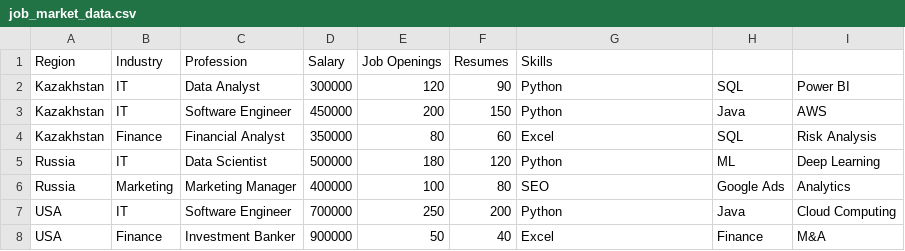
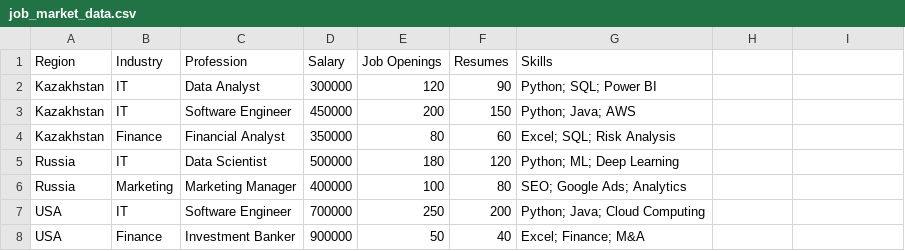
Before and after one commit to MikaAsk/Keleshek.kz, a CSV file: OurProject/job_market_data.csv, drawn as a sheet.

Commit message:
Update job_market_data.csv

```diff
--- a/OurProject/job_market_data.csv
+++ b/OurProject/job_market_data.csv
@@ -1,8 +1,8 @@
 Region,Industry,Profession,Salary,Job Openings,Resumes,Skills
-Kazakhstan,IT,Data Analyst,300000,120,90,Python, SQL, Power BI
-Kazakhstan,IT,Software Engineer,450000,200,150,Python, Java, AWS
-Kazakhstan,Finance,Financial Analyst,350000,80,60,Excel, SQL, Risk Analysis
-Russia,IT,Data Scientist,500000,180,120,Python, ML, Deep Learning
-Russia,Marketing,Marketing Manager,400000,100,80,SEO, Google Ads, Analytics
-USA,IT,Software Engineer,700000,250,200,Python, Java, Cloud Computing
-USA,Finance,Investment Banker,900000,50,40,Excel, Finance, M&A
+Kazakhstan,IT,Data Analyst,300000,120,90,Python; SQL; Power BI
+Kazakhstan,IT,Software Engineer,450000,200,150,Python; Java; AWS
+Kazakhstan,Finance,Financial Analyst,350000,80,60,Excel; SQL; Risk Analysis
+Russia,IT,Data Scientist,500000,180,120,Python; ML; Deep Learning
+Russia,Marketing,Marketing Manager,400000,100,80,SEO; Google Ads; Analytics
+USA,IT,Software Engineer,700000,250,200,Python; Java; Cloud Computing
+USA,Finance,Investment Banker,900000,50,40,Excel; Finance; M&A
```
